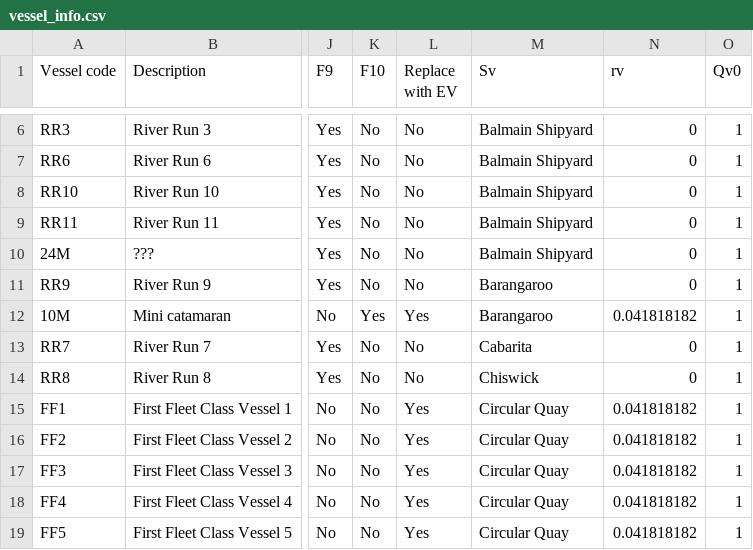
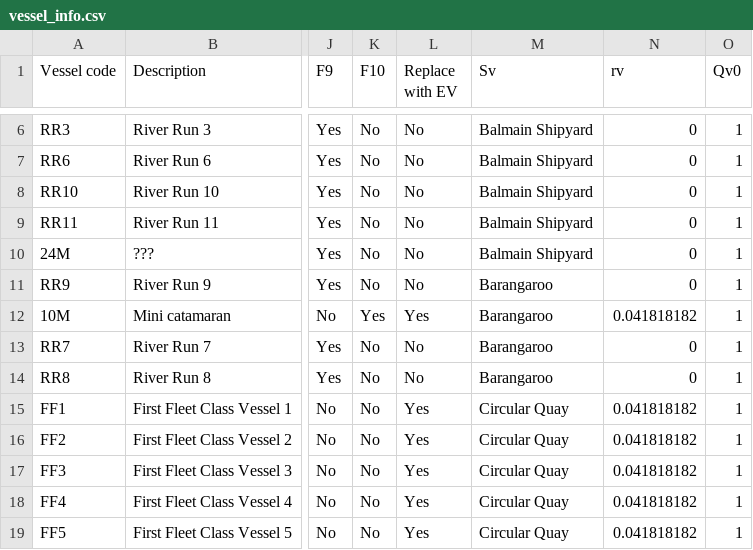
Before and after one commit to LinLin001105/ferrytest, a CSV file: csv_inputs/vessel_info.csv, drawn as a sheet; only a part is shown, gaps mark what is left out; the diff names each change by its address in the sheet, - before the commit and + after, or states it on an @@ line.

```diff
--- a/csv_inputs/vessel_info.csv
+++ b/csv_inputs/vessel_info.csv
-M13 (Sv): Cabarita
+M13 (Sv): Barangaroo
-M14 (Sv): Chiswick
+M14 (Sv): Barangaroo
```
Also changed, not shown: csv_inputs/headways.csv, csv_inputs/line_info.csv, 23 other files.
